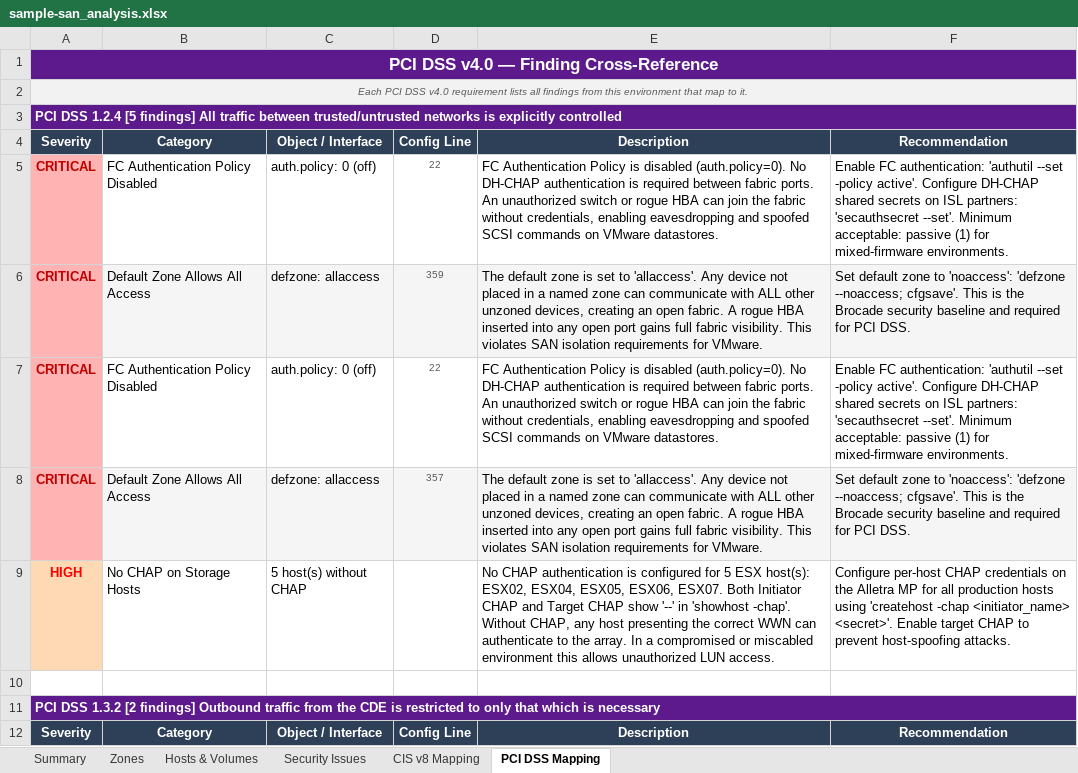
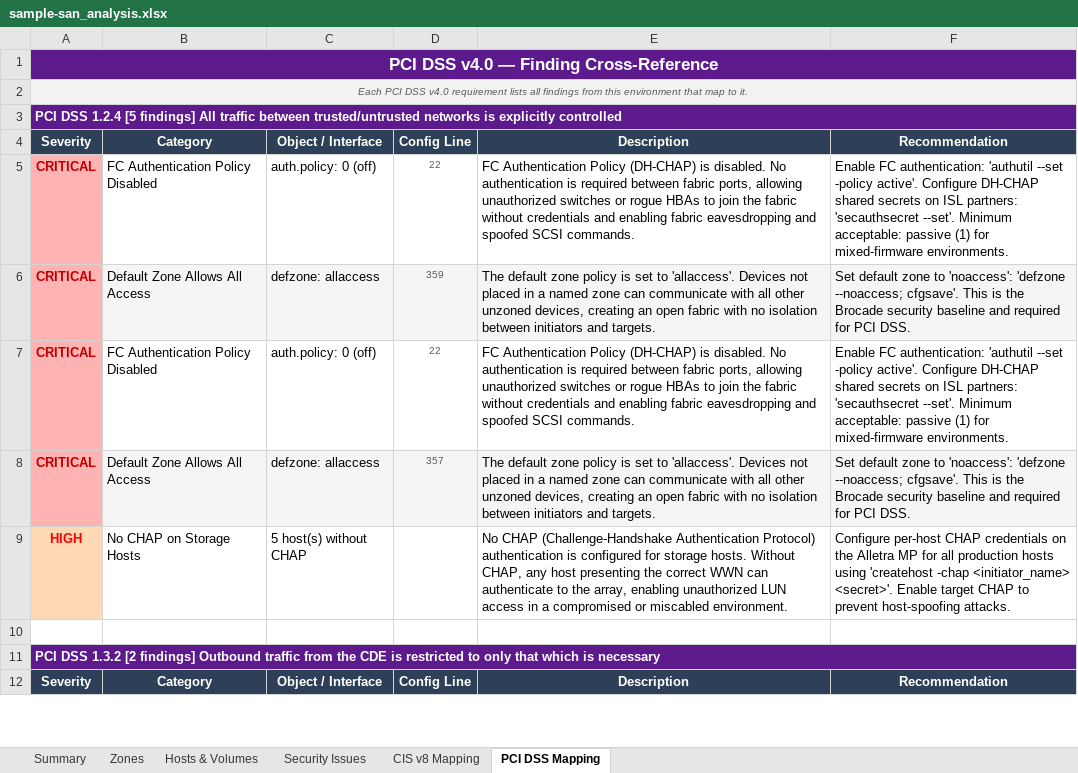
Before and after one commit to acknowledgeHim/paloalto_parser, an Excel workbook: san/sample-san_analysis.xlsx, sheet PCI DSS Mapping, drawn as a sheet; only a part is shown; values as stored, in another font and other column widths than the file's, no borders; the diff covers the shown part only; the diff names each change by its address in the sheet, - before the commit and + after, or states it on an @@ line.

```diff
--- a/san/sample-san_analysis.xlsx (sheet PCI DSS Mapping)
+++ b/san/sample-san_analysis.xlsx (sheet PCI DSS Mapping)
-E5: …Authentication Policy is disabled (auth.policy=0). No DH-CHAP authentication is required between fabric ports. An unauthorized switch or rogue HBA can join the fabric without credentials, enabling eavesdropping and spoofed SCSI commands on VMware datastores.
+E5: …Authentication Policy (DH-CHAP) is disabled. No authentication is required between fabric ports, allowing unauthorized switches or rogue HBAs to join the fabric without credentials and enabling fabric eavesdropping and spoofed SCSI commands.
-E6: …default zone is set to 'allaccess'. Any device not placed in a named zone can communicate with ALL other unzoned devices, creating an open fabric. A rogue HBA inserted into any open port gains full fabric visibility. This violates SAN isolation requirements for VMware.
+E6: …default zone policy is set to 'allaccess'. Devices not placed in a named zone can communicate with all other unzoned devices, creating an open fabric with no isolation between initiators and targets.
-E7: …Authentication Policy is disabled (auth.policy=0). No DH-CHAP authentication is required between fabric ports. An unauthorized switch or rogue HBA can join the fabric without credentials, enabling eavesdropping and spoofed SCSI commands on VMware datastores.
+E7: …Authentication Policy (DH-CHAP) is disabled. No authentication is required between fabric ports, allowing unauthorized switches or rogue HBAs to join the fabric without credentials and enabling fabric eavesdropping and spoofed SCSI commands.
-E8: …default zone is set to 'allaccess'. Any device not placed in a named zone can communicate with ALL other unzoned devices, creating an open fabric. A rogue HBA inserted into any open port gains full fabric visibility. This violates SAN isolation requirements for VMware.
+E8: …default zone policy is set to 'allaccess'. Devices not placed in a named zone can communicate with all other unzoned devices, creating an open fabric with no isolation between initiators and targets.
-E9: No CHAP authentication is configured for 5 ESX host(s): ESX02, ESX04, ESX05, ESX06, ESX07. Both Initiator CHAP and Target CHAP show '--' in 'showhost -chap'. Without CHAP, any host presenting the correct WWN can authenticate to the array. In a compromised or miscabled environment this allows unauthorized LUN access.
+E9: No CHAP (Challenge-Handshake Authentication Protocol) authentication is configured for storage hosts. Without CHAP, any host presenting the correct WWN can authenticate to the array, enabling unauthorized LUN access in a compromised or miscabled environment.
```
Also changed, not shown: 12 edited cells elsewhere in this sheet, sheet Security Issues, sheet CIS v8 Mapping, sheet Summary, 1 other file.
